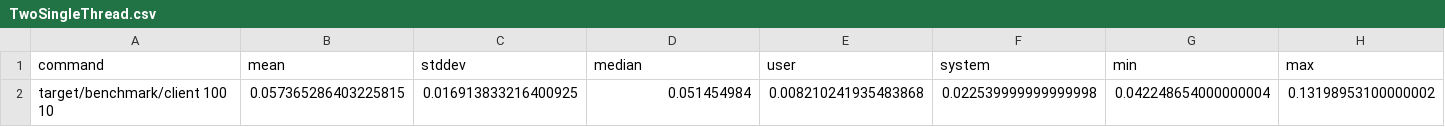
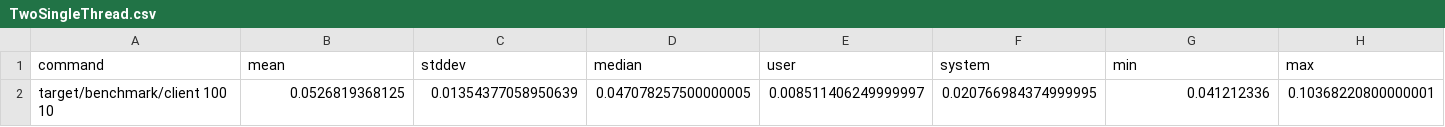
Before and after one commit to shadowcpy/hashtable, a CSV file: analysis/benchmarks/TwoSingleThread.csv, drawn as a sheet.

```diff
--- a/analysis/benchmarks/TwoSingleThread.csv
+++ b/analysis/benchmarks/TwoSingleThread.csv
@@ -1,2 +1,2 @@
 command,mean,stddev,median,user,system,min,max
-target/benchmark/client 100 10,0.057365286403225815,0.016913833216400925,0.051454984,0.008210241935483868,0.022539999999999998,0.042248654000000004,0.13198953100000002
+target/benchmark/client 100 10,0.0526819368125,0.01354377058950639,0.047078257500000005,0.008511406249999997,0.020766984374999995,0.041212336,0.10368220800000001
```
Also changed, not shown: analysis/benchmarks/AloneSingleThread.csv, analysis/benchmarks/TwoMultiThread.csv, 9 other files.
